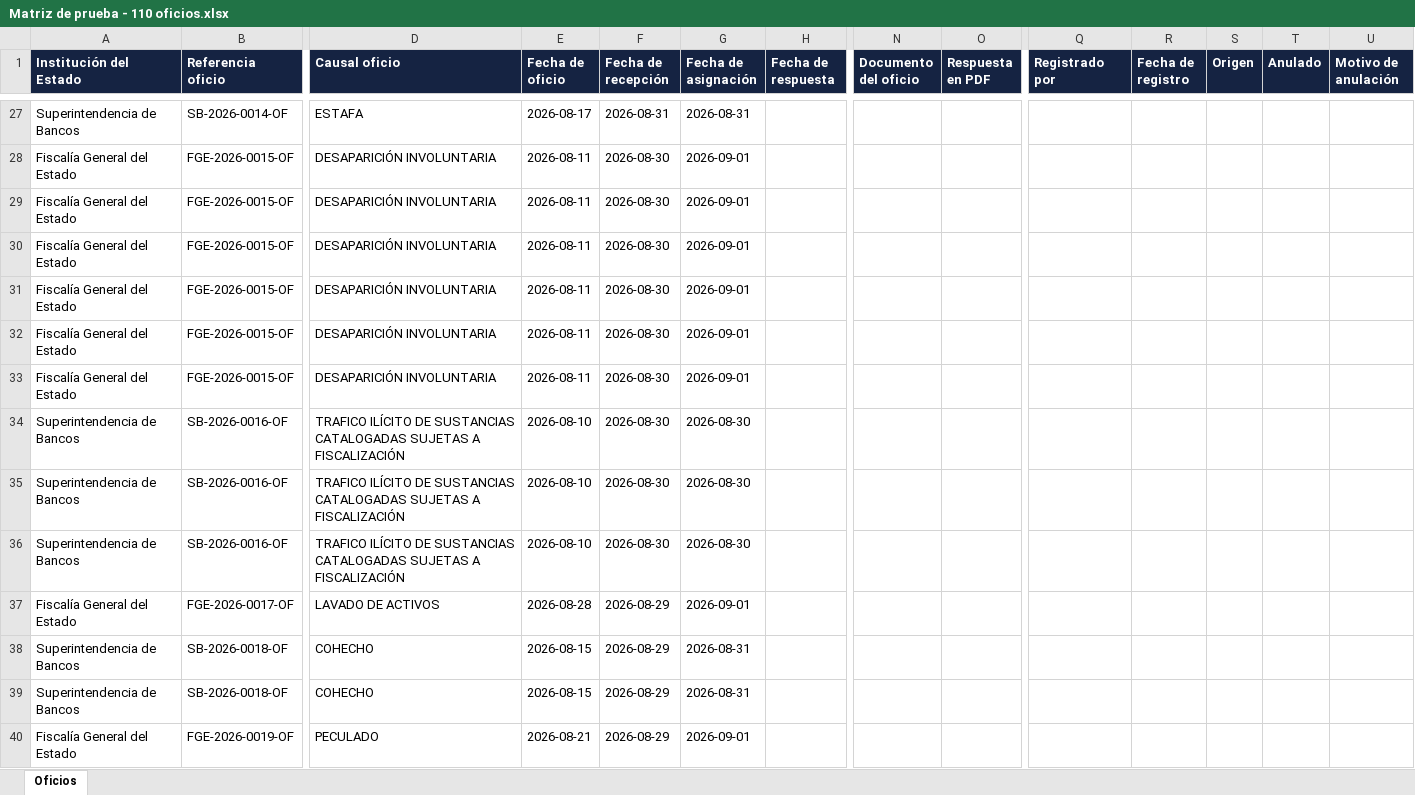
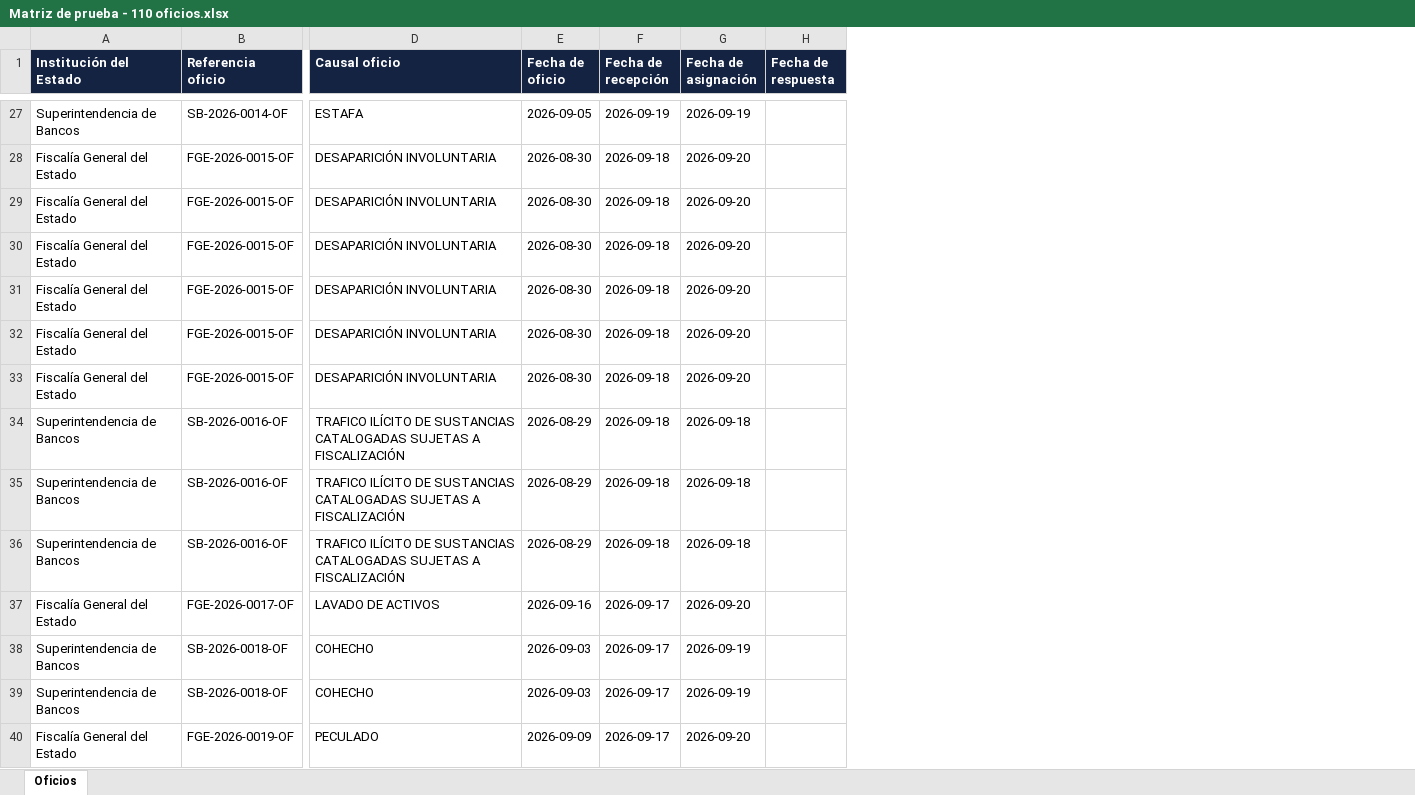
Before and after one commit to jxpita/ControlOficios, an Excel workbook: datos_de_prueba/Matriz de prueba - 110 oficios.xlsx, sheet Oficios, drawn as a sheet; only a part is shown, gaps mark what is left out; values as stored, in another font and other column widths than the file's, no borders; the diff covers the shown part only; the diff names each change by its address in the sheet, - before the commit and + after, or states it on an @@ line.

```diff
--- a/datos_de_prueba/Matriz de prueba - 110 oficios.xlsx (sheet Oficios)
+++ b/datos_de_prueba/Matriz de prueba - 110 oficios.xlsx (sheet Oficios)
-column N (Documento del oficio), empty
-column O (Respuesta en PDF), empty
-column Q (Registrado por), empty
-column R (Fecha de registro), empty
-column S (Origen), empty
-column T (Anulado), empty
-column U (Motivo de anulación), empty
-E27 (Fecha de oficio): 2026-08-17
+E27 (Fecha de oficio): 2026-09-05
-F27 (Fecha de recepción): 2026-08-31
+F27 (Fecha de recepción): 2026-09-19
-G27 (Fecha de asignación): 2026-08-31
+G27 (Fecha de asignación): 2026-09-19
-E28:E33 (Fecha de oficio): 2026-08-11
+E28:E33 (Fecha de oficio): 2026-08-30
-F28:F36 (Fecha de recepción): 2026-08-30
+F28:F36 (Fecha de recepción): 2026-09-18
-G28:G33 (Fecha de asignación): 2026-09-01
+G28:G33 (Fecha de asignación): 2026-09-20
-E34:E36 (Fecha de oficio): 2026-08-10
+E34:E36 (Fecha de oficio): 2026-08-29
-G34:G36 (Fecha de asignación): 2026-08-30
+G34:G36 (Fecha de asignación): 2026-09-18
-E37 (Fecha de oficio): 2026-08-28
+E37 (Fecha de oficio): 2026-09-16
-F37:F40 (Fecha de recepción): 2026-08-29
+F37:F40 (Fecha de recepción): 2026-09-17
-G37 (Fecha de asignación): 2026-09-01
+G37 (Fecha de asignación): 2026-09-20
-E38:E39 (Fecha de oficio): 2026-08-15
+E38:E39 (Fecha de oficio): 2026-09-03
-G38:G39 (Fecha de asignación): 2026-08-31
+G38:G39 (Fecha de asignación): 2026-09-19
-E40 (Fecha de oficio): 2026-08-21
+E40 (Fecha de oficio): 2026-09-09
-G40 (Fecha de asignación): 2026-09-01
+G40 (Fecha de asignación): 2026-09-20
```
Also changed, not shown: 215 edited cells elsewhere in this sheet, datos_de_prueba/Ejemplo de carga masiva.xlsx, 14 other files.
